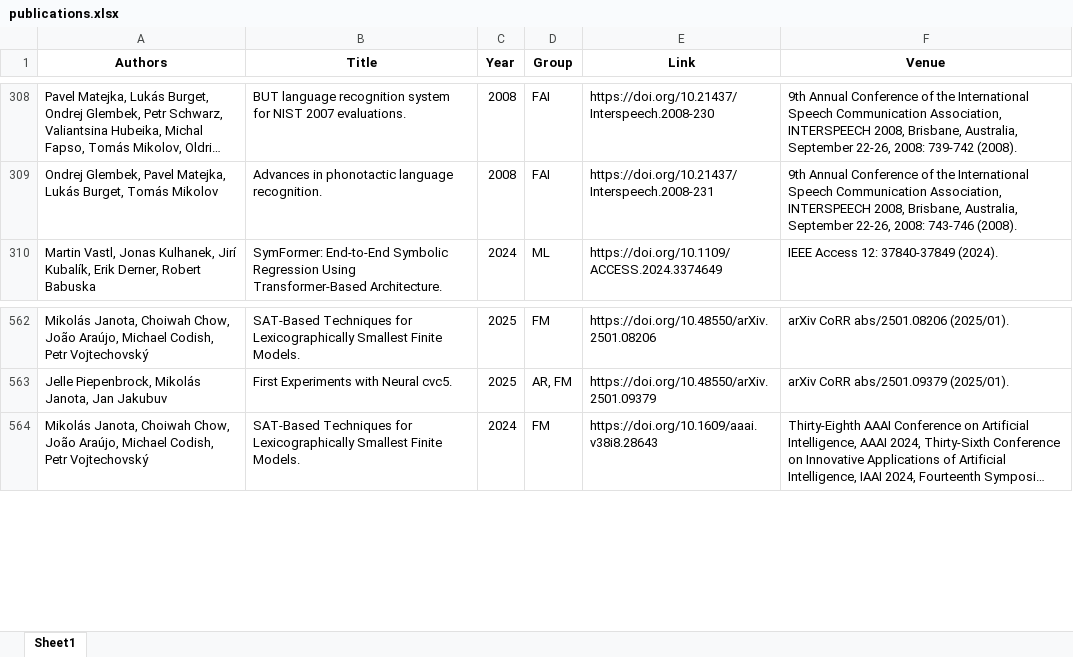
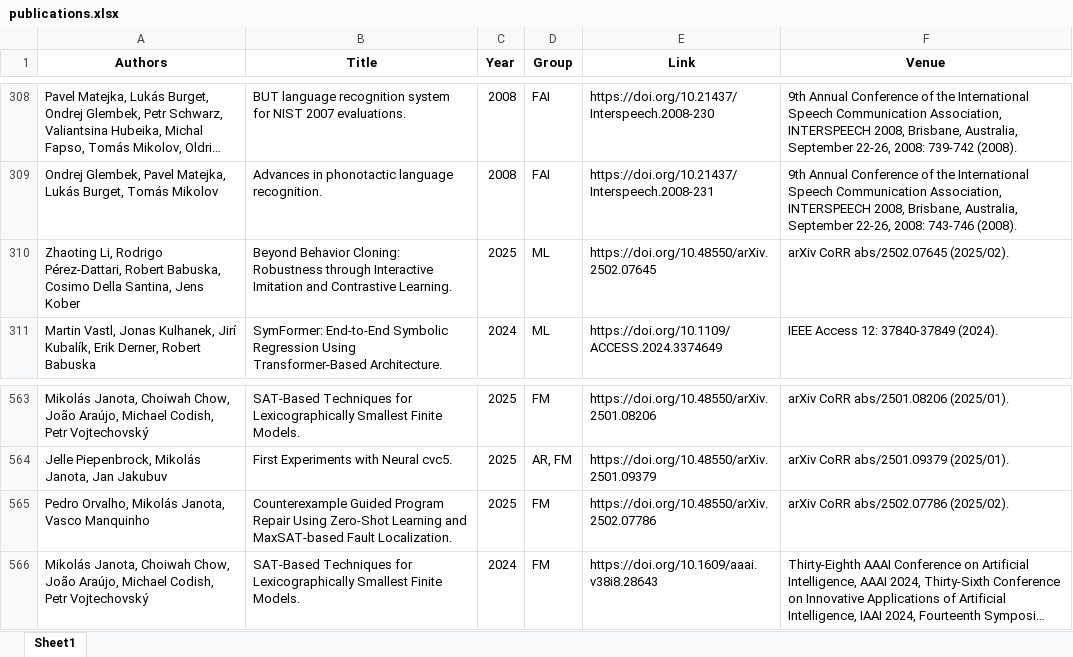
Before and after one commit to ai4reason/ai4reason.github.io, an Excel workbook: docs/download/publications.xlsx, sheet Sheet1, drawn as a sheet; only a part is shown, gaps mark what is left out; long unchanged cells end in …; values as stored, in another font and other column widths than the file's, no borders; the diff names each change by its address in the sheet, - before the commit and + after, or states it on an @@ line.

```diff
--- a/docs/download/publications.xlsx (sheet Sheet1)
+++ b/docs/download/publications.xlsx (sheet Sheet1)
+row 310: Zhaoting Li, Rodrigo Pérez-Dattari, Robert Babuska, Cosimo Della Santina, Jens Kober | Beyond Behavior Cloning: Robustness through Interactive Imitation and Contrastive Learning. | 2025 | ML | https://doi.org/10.48550/arXiv.2502.07645 | arXiv CoRR abs/2502.07645 (2025/02).
+row 565: Pedro Orvalho, Mikolás Janota, Vasco Manquinho | Counterexample Guided Program Repair Using Zero-Shot Learning and MaxSAT-based Fault Localization. | 2025 | FM | https://doi.org/10.48550/arXiv.2502.07786 | arXiv CoRR abs/2502.07786 (2025/02).
```
Also changed, not shown: 2 other files.
